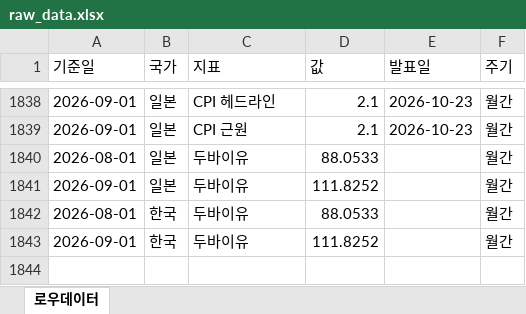
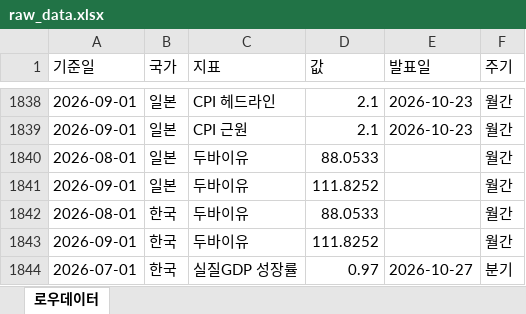
Before and after one commit to rhddyd12345678-blip/macro-econ-tracker, an Excel workbook: site/data/downloads/raw_data.xlsx, sheet 로우데이터, drawn as a sheet; only a part is shown, gaps mark what is left out; values as stored, in another font and other column widths than the file's, no borders; the diff names each change by its address in the sheet, - before the commit and + after, or states it on an @@ line.

```diff
--- a/site/data/downloads/raw_data.xlsx (sheet 로우데이터)
+++ b/site/data/downloads/raw_data.xlsx (sheet 로우데이터)
+row 1844: 2026-07-01 | 한국 | 실질GDP 성장률 | 0.97 | 2026-10-27 | 분기
```
Also changed, not shown: site/data/downloads/france.xlsx, site/data/downloads/fx_daily.xlsx, 16 other files.
